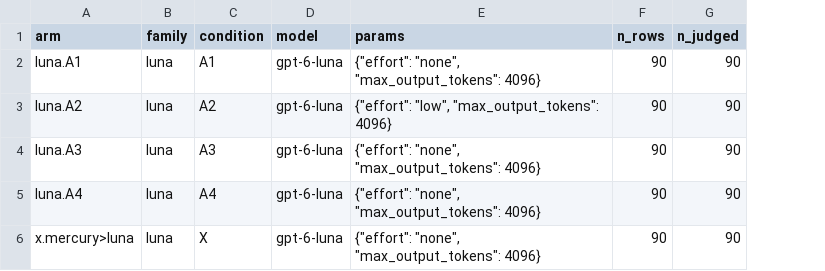
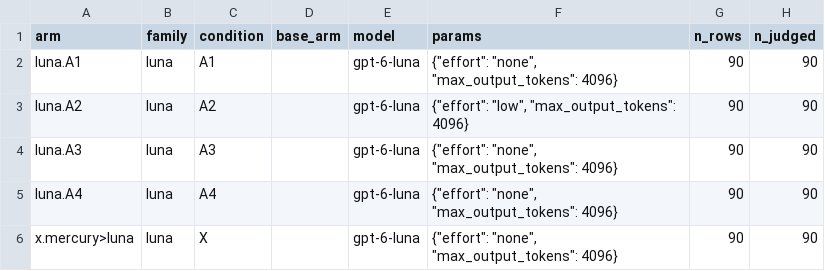
Before and after one commit to kimtami/voice-intent-pragmatics-bench, a CSV file: results/summary.csv, drawn as a sheet; only a part is shown; the diff covers the shown part only; the diff names each change by its address in the sheet, - before the commit and + after, or states it on an @@ line.

```diff
--- a/results/summary.csv
+++ b/results/summary.csv
+column D (base_arm), empty
```
Also changed, not shown: 8 added rows elsewhere in this file, results/by_category.csv, results/paired.csv, 35 other files.
